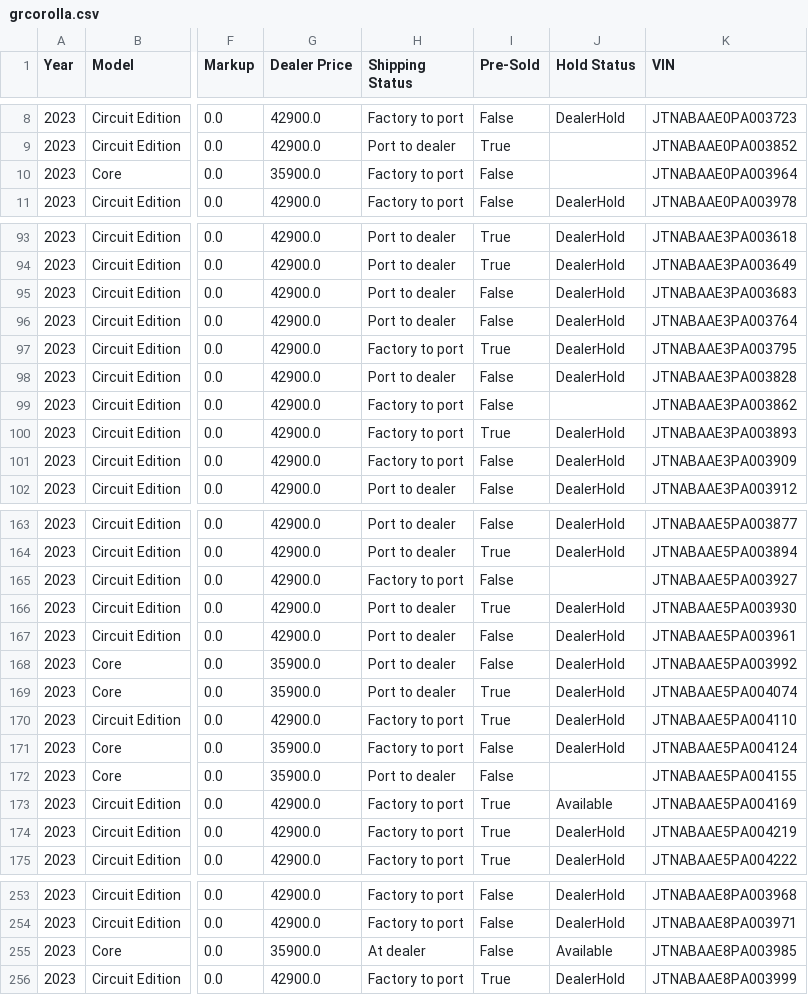
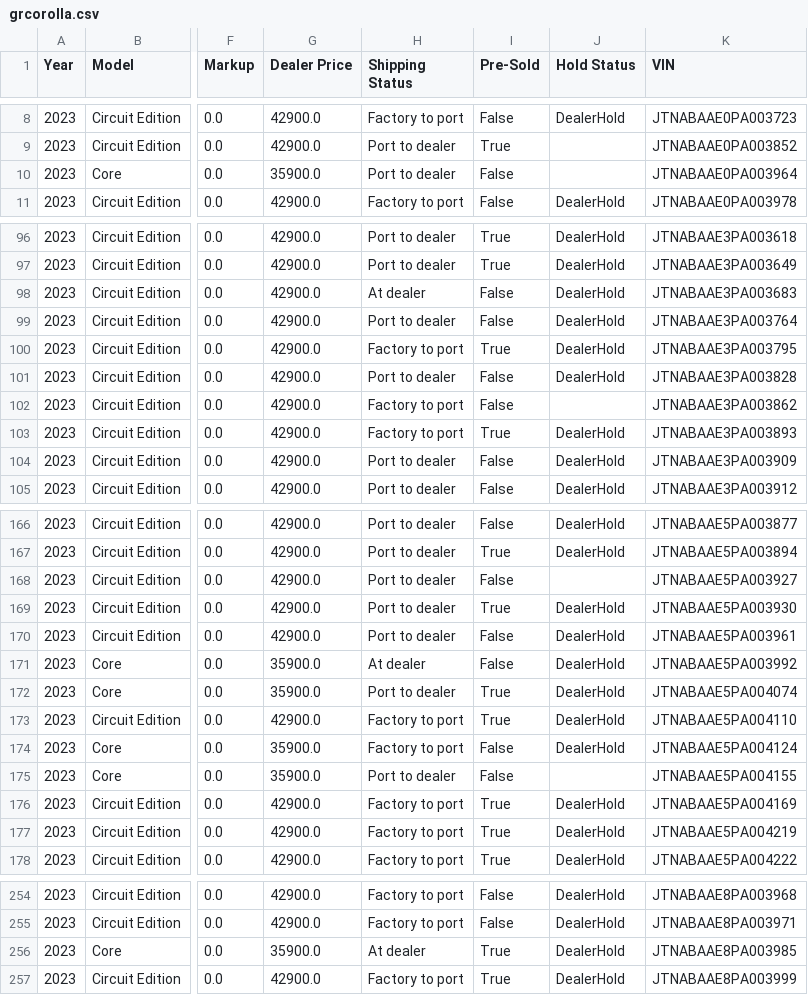
Before and after one commit to major/yotagrabber, a CSV file: output/grcorolla.csv, drawn as a sheet; only a part is shown, gaps mark what is left out; addresses are those after the commit; the diff covers the shown part only; the diff names each change by its address in the sheet, - before the commit and + after, or states it on an @@ line.

Commit message:
Updating grcorolla vehicle data: Tue May  9 01:43:48 UTC 2023

```diff
--- a/output/grcorolla.csv
+++ b/output/grcorolla.csv
-H10 (Shipping Status): Factory to port
+H10 (Shipping Status): Port to dealer
-H98 (Shipping Status): Port to dealer
+H98 (Shipping Status): At dealer
-H104 (Shipping Status): Factory to port
+H104 (Shipping Status): Port to dealer
-H168 (Shipping Status): Factory to port
+H168 (Shipping Status): Port to dealer
-H171 (Shipping Status): Port to dealer
+H171 (Shipping Status): At dealer
-J176 (Hold Status): Available
+J176 (Hold Status): DealerHold
-I256 (Pre-Sold): False
+I256 (Pre-Sold): True
-J256 (Hold Status): Available
+J256 (Hold Status): DealerHold
```
Also changed, not shown: 4 added rows, 3 removed rows and 7 edited cells elsewhere in this file, 1 other file.
